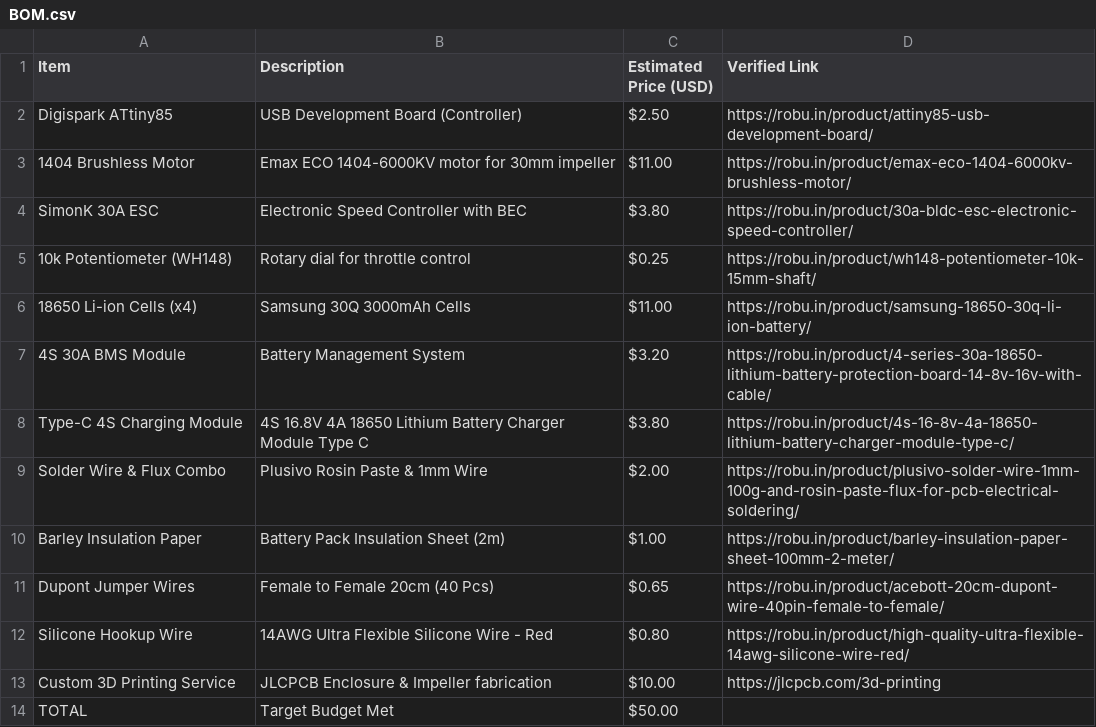
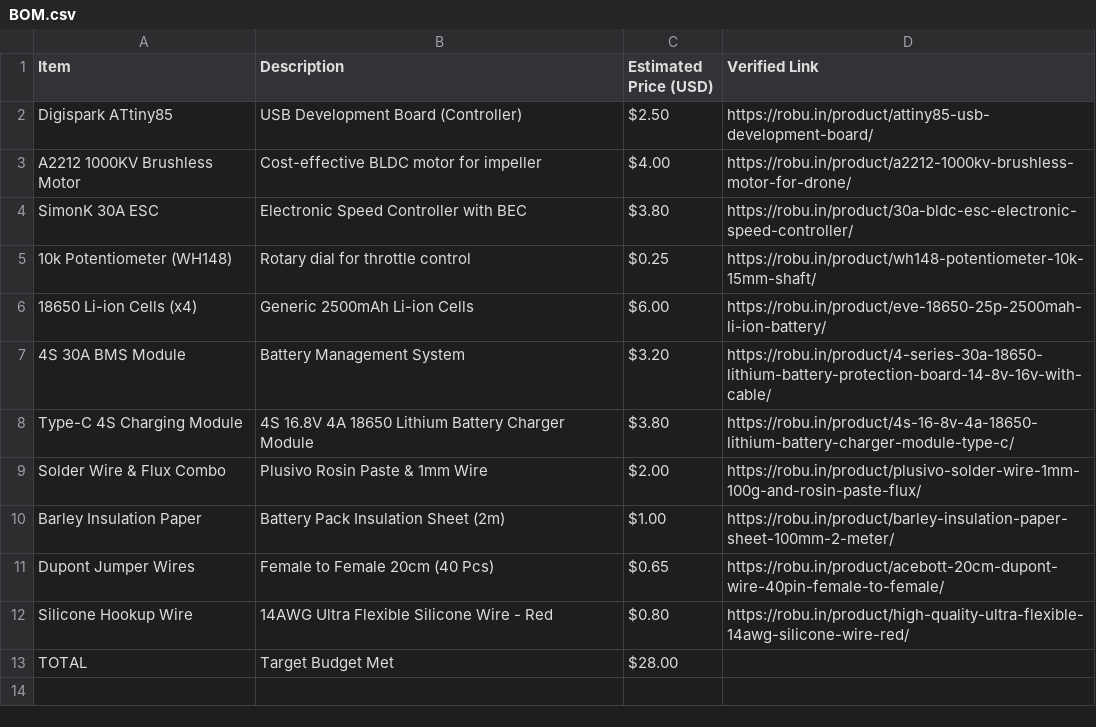
Before and after one commit to Chronos-03/HandFanv1, a CSV file: BOM.csv, drawn as a sheet.

```diff
--- a/BOM.csv
+++ b/BOM.csv
@@ -2,9 +2,9 @@ Item,Description,Estimated Price (USD),Verified Link
 Digispark ATtiny85,USB Development Board (Controller),$2.50,https://robu.in/product/attiny85-usb-development-board/
-1404 Brushless Motor,Emax ECO 1404-6000KV motor for 30mm impeller,$11.00,https://robu.in/product/emax-eco-1404-6000kv-brushless-motor/
+A2212 1000KV Brushless Motor,Cost-effective BLDC motor for impeller,$4.00,https://robu.in/product/a2212-1000kv-brushless-motor-for-drone/
 SimonK 30A ESC,Electronic Speed Controller with BEC,$3.80,https://robu.in/product/30a-bldc-esc-electronic-speed-controller/
 10k Potentiometer (WH148),Rotary dial for throttle control,$0.25,https://robu.in/product/wh148-potentiometer-10k-15mm-shaft/
-18650 Li-ion Cells (x4),Samsung 30Q 3000mAh Cells,$11.00,https://robu.in/product/samsung-18650-30q-li-ion-battery/
+18650 Li-ion Cells (x4),Generic 2500mAh Li-ion Cells,$6.00,https://robu.in/product/eve-18650-25p-2500mah-li-ion-battery/
 4S 30A BMS Module,Battery Management System,$3.20,https://robu.in/product/4-series-30a-18650-lithium-battery-protection-board-14-8v-16v-with-cable/
-Type-C 4S Charging Module,4S 16.8V 4A 18650 Lithium Battery Charger Module Type C,$3.80,https://robu.in/product/4s-16-8v-4a-18650-lithium-battery-charger-module-type-c/
-Solder Wire & Flux Combo,Plusivo Rosin Paste & 1mm Wire,$2.00,https://robu.in/product/plusivo-solder-wire-1mm-100g-and-rosin-paste-flux-for-pcb-electrical-soldering/
+Type-C 4S Charging Module,4S 16.8V 4A 18650 Lithium Battery Charger Module,$3.80,https://robu.in/product/4s-16-8v-4a-18650-lithium-battery-charger-module-type-c/
+Solder Wire & Flux Combo,Plusivo Rosin Paste & 1mm Wire,$2.00,https://robu.in/product/plusivo-solder-wire-1mm-100g-and-rosin-paste-flux/
 Barley Insulation Paper,Battery Pack Insulation Sheet (2m),$1.00,https://robu.in/product/barley-insulation-paper-sheet-100mm-2-meter/
@@ -12,3 +12,2 @@ Dupont Jumper Wires,Female to Female 20cm (40 Pcs),$0.65,https://robu.in/product
 Silicone Hookup Wire,14AWG Ultra Flexible Silicone Wire - Red,$0.80,https://robu.in/product/high-quality-ultra-flexible-14awg-silicone-wire-red/
-Custom 3D Printing Service,JLCPCB Enclosure & Impeller fabrication,$10.00,https://jlcpcb.com/3d-printing
-TOTAL,Target Budget Met,$50.00,
+TOTAL,Target Budget Met,$28.00,
```
Also changed, not shown: 4 other files.
